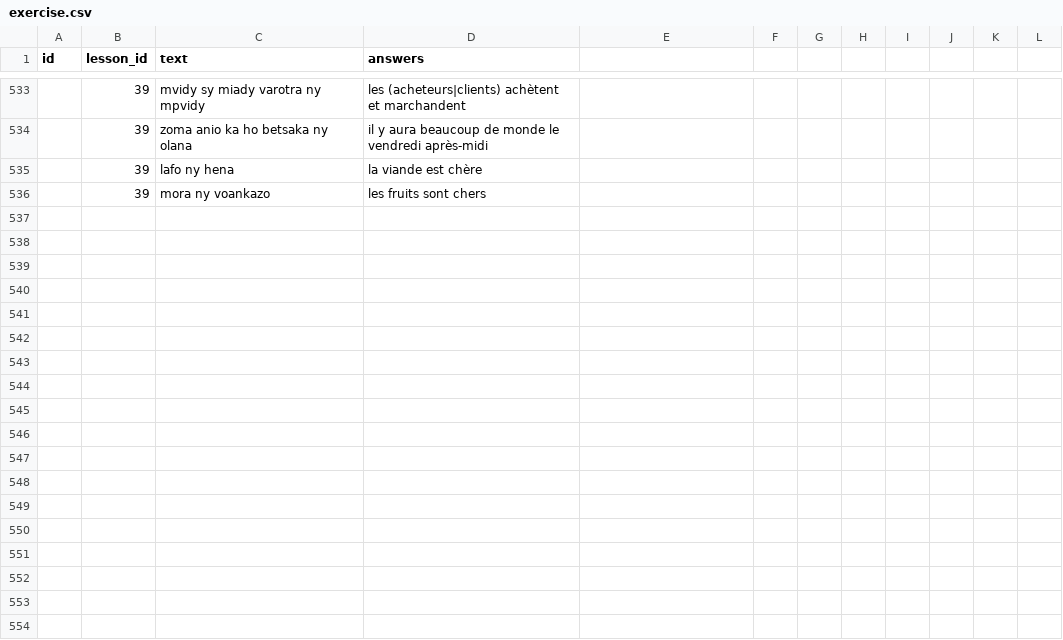
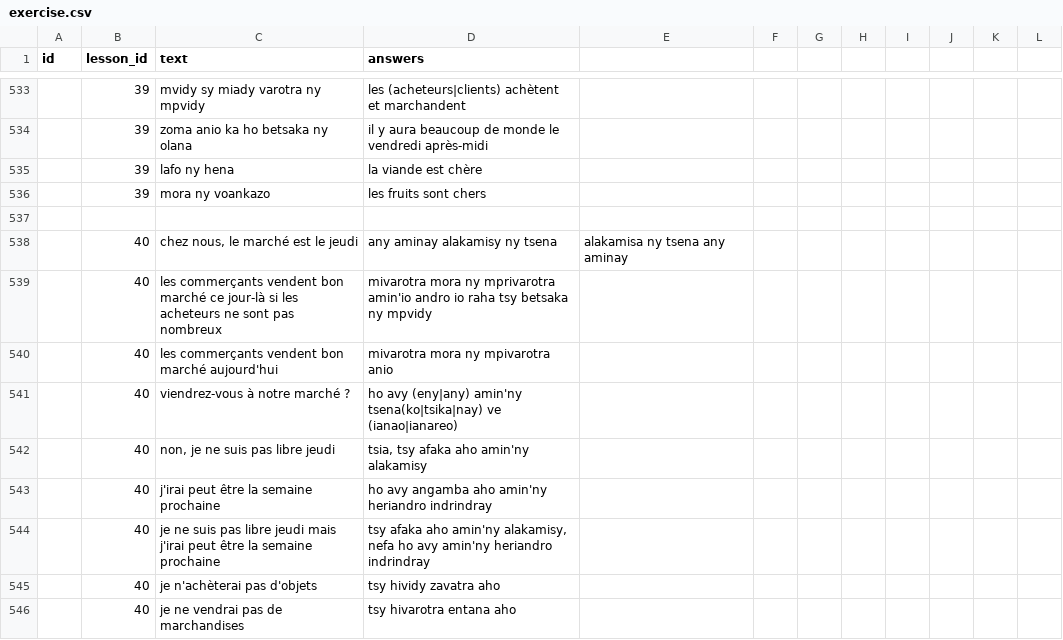
Before and after one commit to simonballuais/duolingros, a CSV file: fixture/exercise.csv, drawn as a sheet; only a part is shown, gaps mark what is left out; the diff names each change by its address in the sheet, - before the commit and + after, or states it on an @@ line.

```diff
--- a/fixture/exercise.csv
+++ b/fixture/exercise.csv
+row 537: (empty)
+row 538:  | 40 | chez nous, le marché est le jeudi | any aminay alakamisy ny tsena | alakamisa ny tsena any aminay
+row 539:  | 40 | les commerçants vendent bon marché ce jour-là si les acheteurs ne sont pas nombreux | mivarotra mora ny mprivarotra amin'io andro io raha tsy betsaka ny mpvidy
+row 540:  | 40 | les commerçants vendent bon marché aujourd'hui | mivarotra mora ny mpivarotra anio
+row 541:  | 40 | viendrez-vous à notre marché ? | ho avy (eny|any) amin'ny tsena(ko|tsika|nay) ve (ianao|ianareo)
+row 542:  | 40 | non, je ne suis pas libre jeudi | tsia, tsy afaka aho amin'ny alakamisy
+row 543:  | 40 | j'irai peut être la semaine prochaine | ho avy angamba aho amin'ny heriandro indrindray
+row 544:  | 40 | je ne suis pas libre jeudi mais j'irai peut être la semaine prochaine | tsy afaka aho amin'ny alakamisy, nefa ho avy amin'ny heriandro indrindray
+row 545:  | 40 | je n'achèterai pas d'objets | tsy hividy zavatra aho
+row 546:  | 40 | je ne vendrai pas de marchandises | tsy hivarotra entana aho
```
Also changed, not shown: fixture/lesson.csv.
